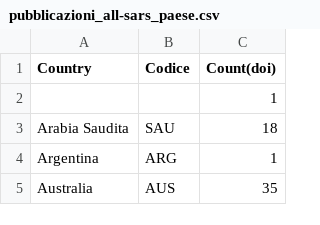
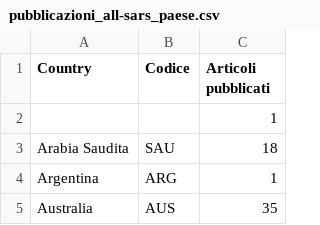
Before and after one commit to sergiocima/Pubblicazioni-SARS-Cov-2, a CSV file: pubblicazioni_all-sars_paese.csv, drawn as a sheet; only a part is shown.

Commit message:
Update pubblicazioni_all-sars_paese.csv

```diff
--- a/pubblicazioni_all-sars_paese.csv
+++ b/pubblicazioni_all-sars_paese.csv
@@ -1,2 +1,2 @@
-"Country","Codice","Count(doi)"
+"Country","Codice","Articoli pubblicati"
 ,,1
```
